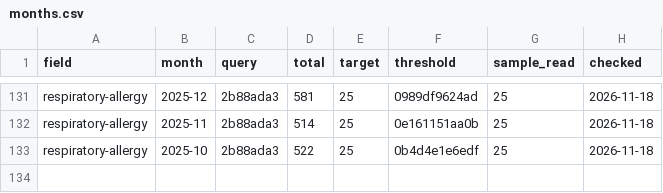
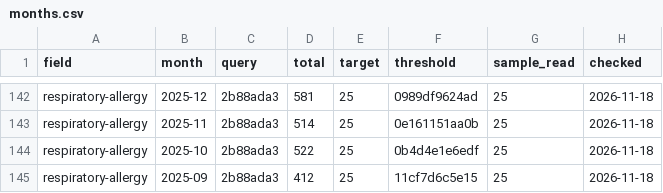
Before and after one commit to nfdi4health/datashield-function-ideas, a CSV file: literature-watch/data/months.csv, drawn as a sheet; only a part is shown, gaps mark what is left out; the diff covers the shown part only.

```diff
--- a/literature-watch/data/months.csv
+++ b/literature-watch/data/months.csv
@@ -133 +144,2 @@
 "respiratory-allergy","2025-10","2b88ada3",522,25,"0b4d4e1e6edf",25,"2026-11-18"
+"respiratory-allergy","2025-09","2b88ada3",412,25,"11cf7d6c5e15",25,"2026-11-18"
```
Also changed, not shown: 11 added rows and 1 edited cell elsewhere in this file, 4 other files.
